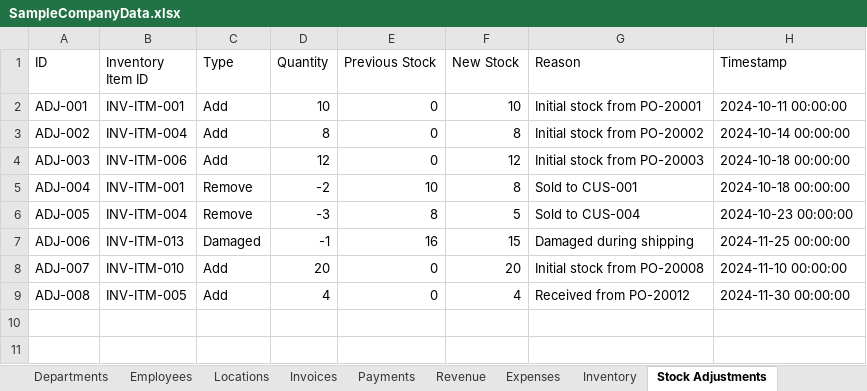
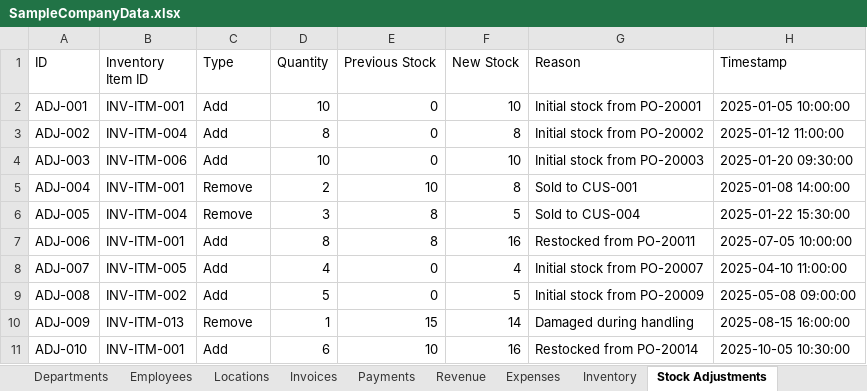
Before and after one commit to ArgoRobots/Argo-Books-Avalonia, an Excel workbook: ArgoBooks/Resources/SampleCompanyData.xlsx, sheet Stock Adjustments, drawn as a sheet; values as stored, in another font and other column widths than the file's, no borders; the diff names each change by its address in the sheet, - before the commit and + after, or states it on an @@ line.

```diff
--- a/ArgoBooks/Resources/SampleCompanyData.xlsx (sheet Stock Adjustments)
+++ b/ArgoBooks/Resources/SampleCompanyData.xlsx (sheet Stock Adjustments)
-H2 (Timestamp): 2024-10-11 00:00:00
+H2 (Timestamp): 2025-01-05 10:00:00
-H3 (Timestamp): 2024-10-14 00:00:00
+H3 (Timestamp): 2025-01-12 11:00:00
-D4 (Quantity): 12
+D4 (Quantity): 10
-F4 (New Stock): 12
+F4 (New Stock): 10
-H4 (Timestamp): 2024-10-18 00:00:00
+H4 (Timestamp): 2025-01-20 09:30:00
-D5 (Quantity): -2
+D5 (Quantity): 2
-H5 (Timestamp): 2024-10-18 00:00:00
+H5 (Timestamp): 2025-01-08 14:00:00
-D6 (Quantity): -3
+D6 (Quantity): 3
-H6 (Timestamp): 2024-10-23 00:00:00
+H6 (Timestamp): 2025-01-22 15:30:00
-B7 (Inventory Item ID): INV-ITM-013
+B7 (Inventory Item ID): INV-ITM-001
-C7 (Type): Damaged
+C7 (Type): Add
-D7 (Quantity): -1
+D7 (Quantity): 8
-E7 (Previous Stock): 16
+E7 (Previous Stock): 8
-F7 (New Stock): 15
+F7 (New Stock): 16
-G7 (Reason): Damaged during shipping
+G7 (Reason): Restocked from PO-20011
-H7 (Timestamp): 2024-11-25 00:00:00
+H7 (Timestamp): 2025-07-05 10:00:00
-B8 (Inventory Item ID): INV-ITM-010
+B8 (Inventory Item ID): INV-ITM-005
-D8 (Quantity): 20
+D8 (Quantity): 4
-F8 (New Stock): 20
+F8 (New Stock): 4
-G8 (Reason): Initial stock from PO-20008
+G8 (Reason): Initial stock from PO-20007
-H8 (Timestamp): 2024-11-10 00:00:00
+H8 (Timestamp): 2025-04-10 11:00:00
-B9 (Inventory Item ID): INV-ITM-005
+B9 (Inventory Item ID): INV-ITM-002
-D9 (Quantity): 4
+D9 (Quantity): 5
-F9 (New Stock): 4
+F9 (New Stock): 5
-G9 (Reason): Received from PO-20012
+G9 (Reason): Initial stock from PO-20009
-H9 (Timestamp): 2024-11-30 00:00:00
+H9 (Timestamp): 2025-05-08 09:00:00
+row 10: ADJ-009 | INV-ITM-013 | Remove | 1 | 15 | 14 | Damaged during handling | 2025-08-15 16:00:00
+row 11: ADJ-010 | INV-ITM-001 | Add | 6 | 10 | 16 | Restocked from PO-20014 | 2025-10-05 10:30:00
```
Also changed, not shown: sheet Revenue, sheet Invoices, sheet Expenses, sheet Payments, sheet Inventory, sheet Rental Records, 3 more sheets.
